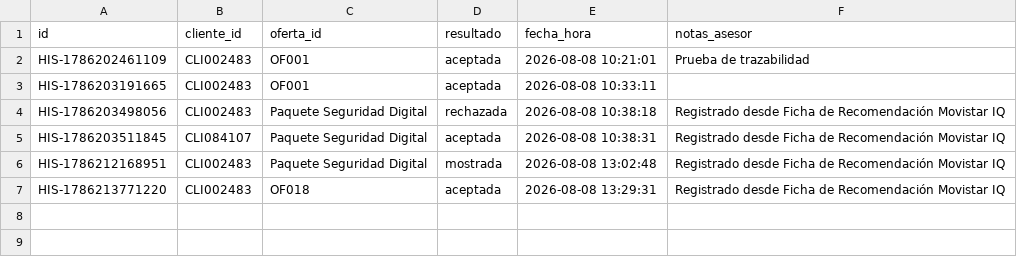
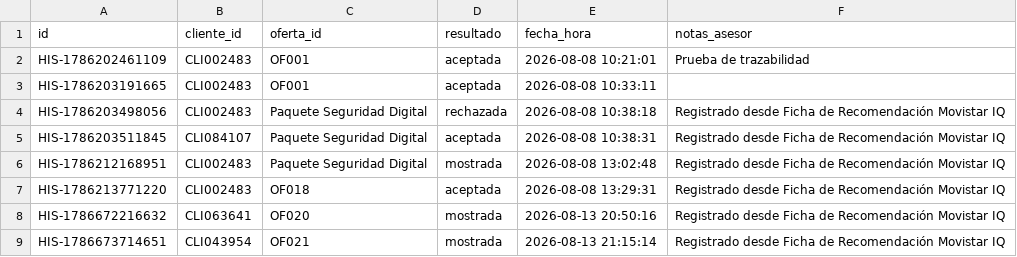
Before and after one commit to LaTP16/AsesorIA, a CSV file: backend/data/interacciones_registradas.csv, drawn as a sheet; the diff names each change by its address in the sheet, - before the commit and + after, or states it on an @@ line.

```diff
--- a/backend/data/interacciones_registradas.csv
+++ b/backend/data/interacciones_registradas.csv
+row 8: HIS-1786672216632 | CLI063641 | OF020 | mostrada | 2026-08-13 20:50:16 | Registrado desde Ficha de Recomendación Movistar IQ
+row 9: HIS-1786673714651 | CLI043954 | OF021 | mostrada | 2026-08-13 21:15:14 | Registrado desde Ficha de Recomendación Movistar IQ
```
Also changed, not shown: 11 other files.
